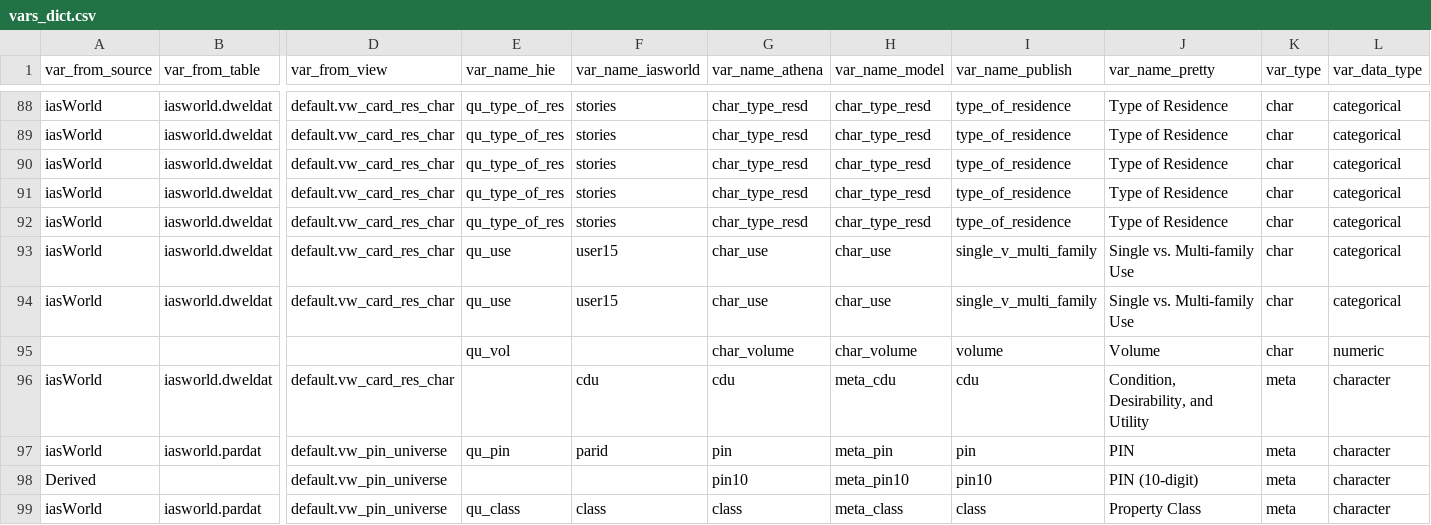
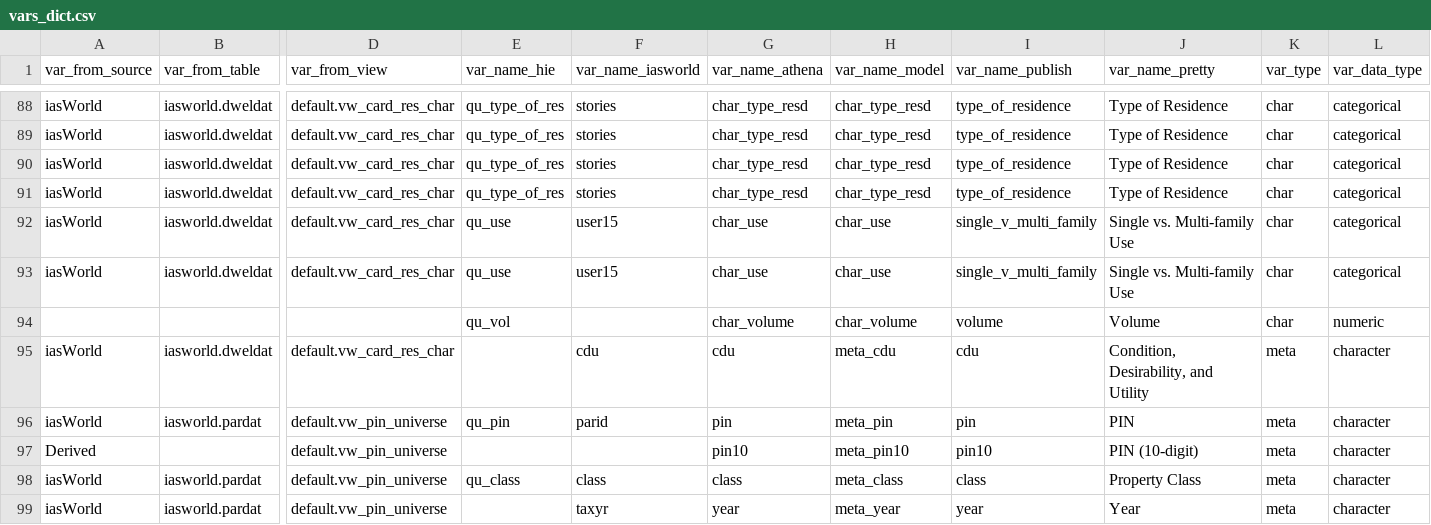
Before and after one commit to ccao-data/ccao, a CSV file: data-raw/vars_dict.csv, drawn as a sheet; only a part is shown, gaps mark what is left out; the shorter side is filled out with more unchanged rows; rows hold the shown columns only; the diff names each change by its address in the sheet, - before the commit and + after, or states it on an @@ line.

Commit message:
Revert "Try adding new value to char_type_resd"

```diff
--- a/data-raw/vars_dict.csv
+++ b/data-raw/vars_dict.csv
-row 92: iasWorld | iasworld.dweldat | default.vw_card_res_char | qu_type_of_res | stories | char_type_resd | char_type_resd | type_of_residence | Type of Residence | char | categorical
```
Also changed, not shown: 1 other file.
